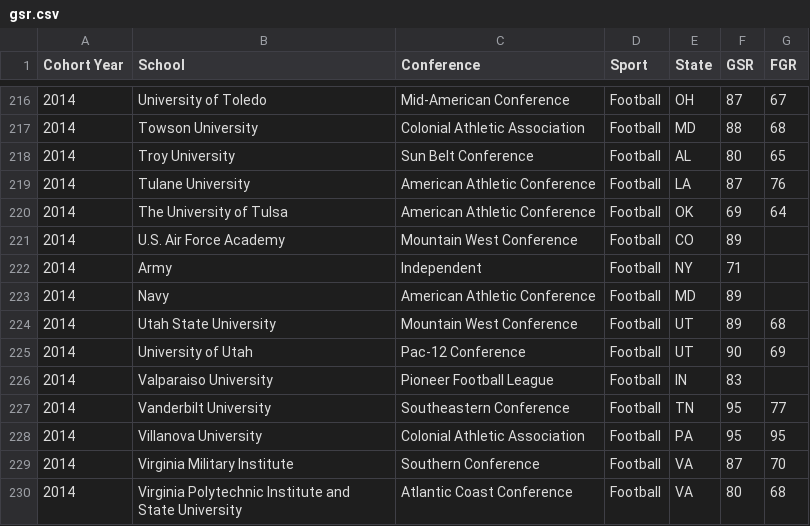
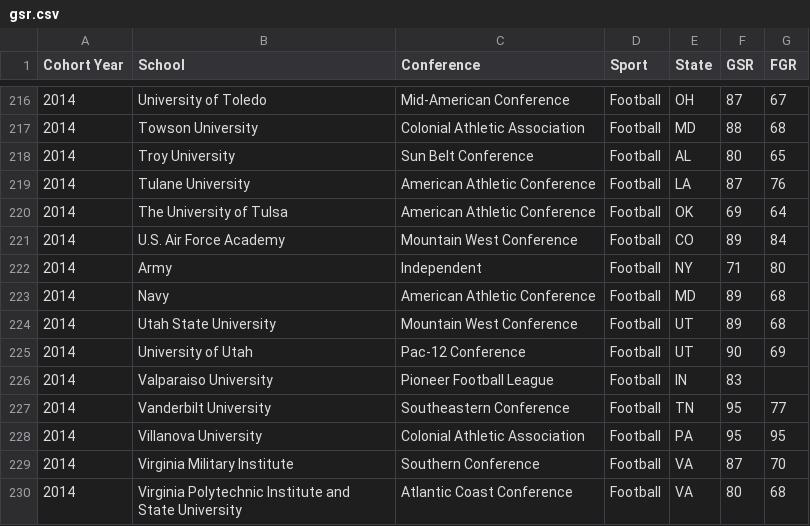
Before and after one commit to herxch/IST_718, a CSV file: gsr.csv, drawn as a sheet; only a part is shown, gaps mark what is left out.

Commit message:
add missing FGR

```diff
--- a/gsr.csv
+++ b/gsr.csv
@@ -220,5 +220,5 @@ Cohort Year,School,Conference,Sport,State,GSR,FGR
 2014,The University of Tulsa,American Athletic Conference,Football,OK,69,64
-2014,U.S. Air Force Academy,Mountain West Conference,Football,CO,89,
-2014,Army,Independent,Football,NY,71,
-2014,Navy,American Athletic Conference,Football,MD,89,
+2014,U.S. Air Force Academy,Mountain West Conference,Football,CO,89,84
+2014,Army,Independent,Football,NY,71,80
+2014,Navy,American Athletic Conference,Football,MD,89,68
 2014,Utah State University,Mountain West Conference,Football,UT,89,68
```
